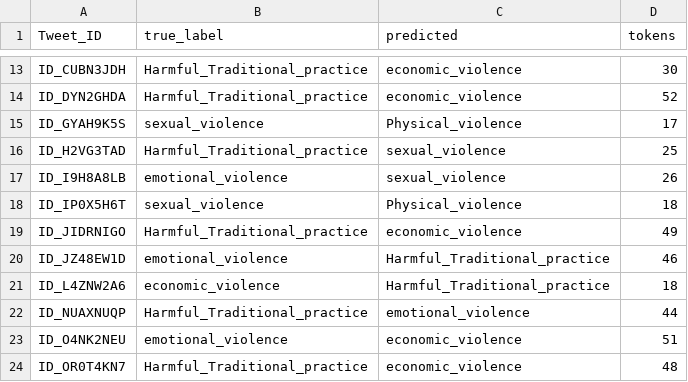
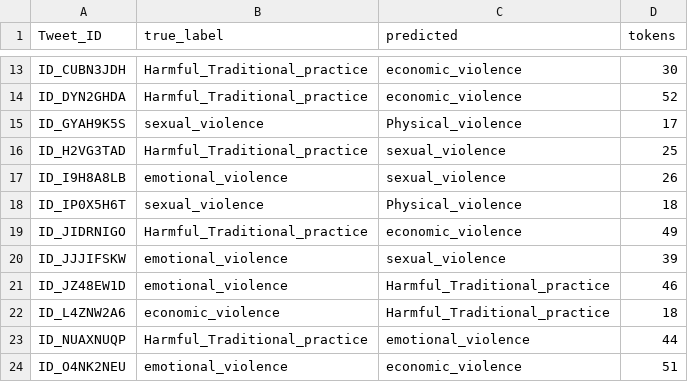
Before and after one commit to Manzi453/Formative_2-Group_19, a CSV file: results/errors/tcn_errors.csv, drawn as a sheet; only a part is shown, gaps mark what is left out; the shorter side is filled out with more unchanged rows; the diff names each change by its address in the sheet, - before the commit and + after, or states it on an @@ line.

```diff
--- a/results/errors/tcn_errors.csv
+++ b/results/errors/tcn_errors.csv
+row 20: ID_JJJIFSKW | emotional_violence | sexual_violence | 39
```
Also changed, not shown: results/errors/lstm_errors.csv, results/metrics/experiments.csv, 27 other files.
